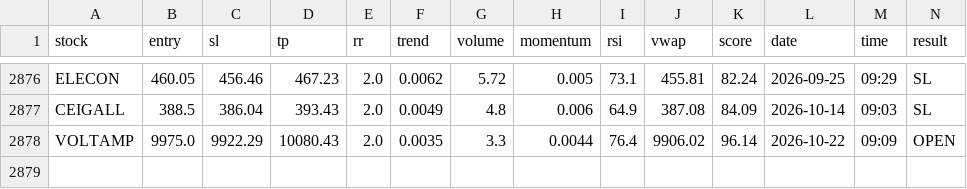
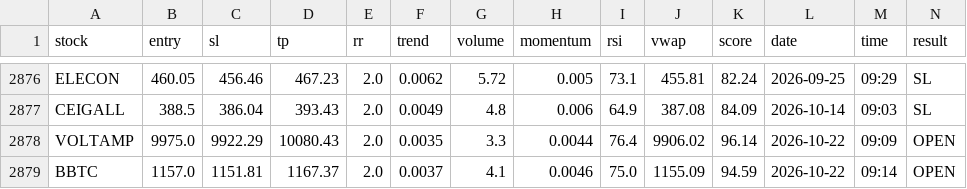
Before and after one commit to manjunathashtagi/Trading-Radar, a CSV file: data/signals.csv, drawn as a sheet; only a part is shown, gaps mark what is left out; the diff names each change by its address in the sheet, - before the commit and + after, or states it on an @@ line.

```diff
--- a/data/signals.csv
+++ b/data/signals.csv
+row 2879: BBTC | 1157.0 | 1151.81 | 1167.37 | 2.0 | 0.0037 | 4.1 | 0.0046 | 75.0 | 1155.09 | 94.59 | 2026-10-22 | 09:14 | OPEN
```
Also changed, not shown: data/alerted_today.csv.
